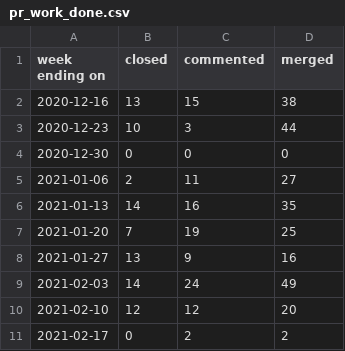
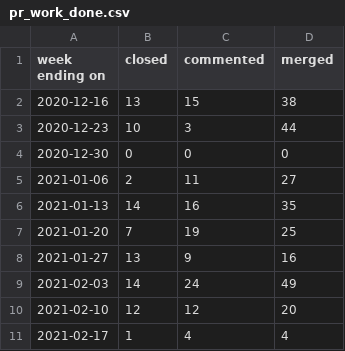
Before and after one commit to terrorizer1980/community_management, a CSV file: docs/pr_work_done.csv, drawn as a sheet.

```diff
--- a/docs/pr_work_done.csv
+++ b/docs/pr_work_done.csv
@@ -10,2 +10,2 @@ week ending on,closed,commented,merged
 2021-02-10,12,12,20
-2021-02-17,0,2,2
+2021-02-17,1,4,4
```
Also changed, not shown: 22 other files.
